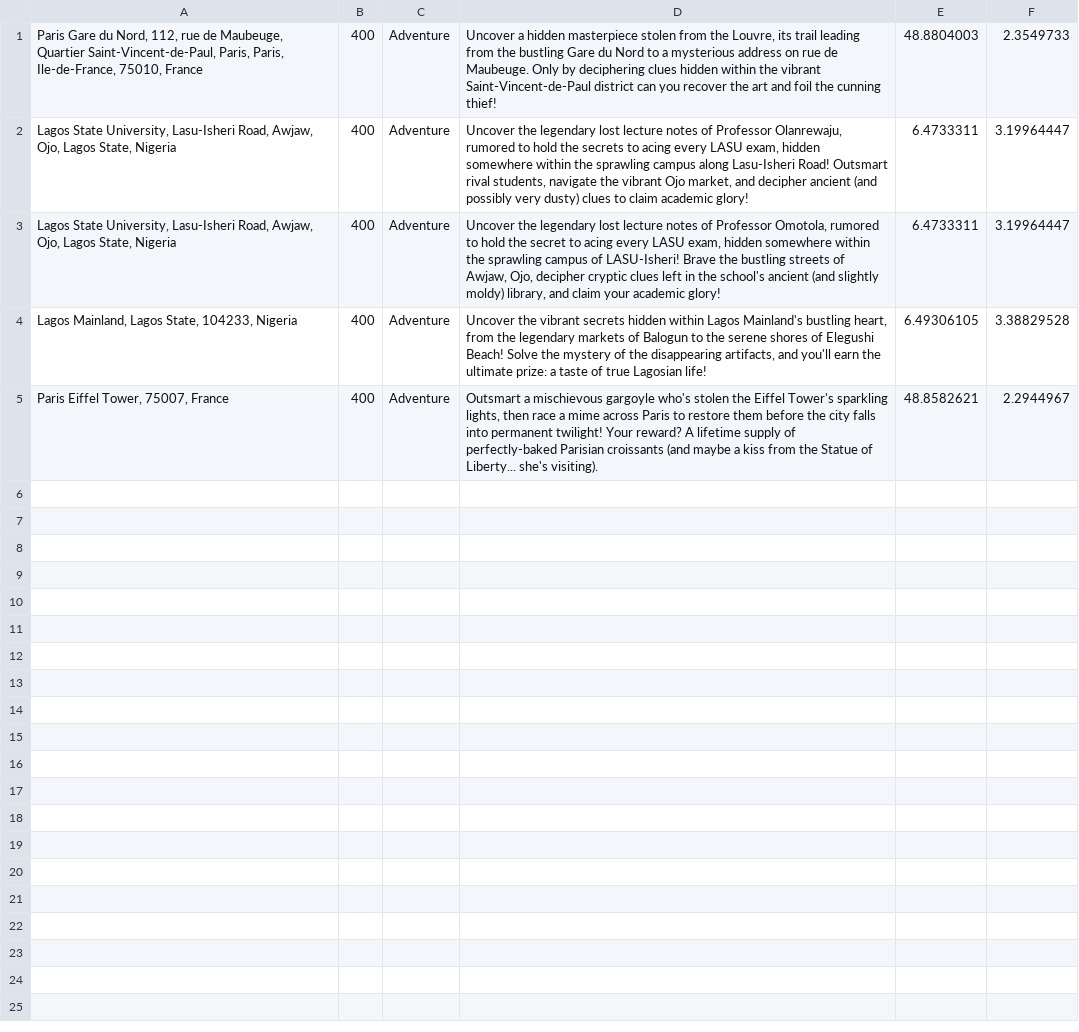
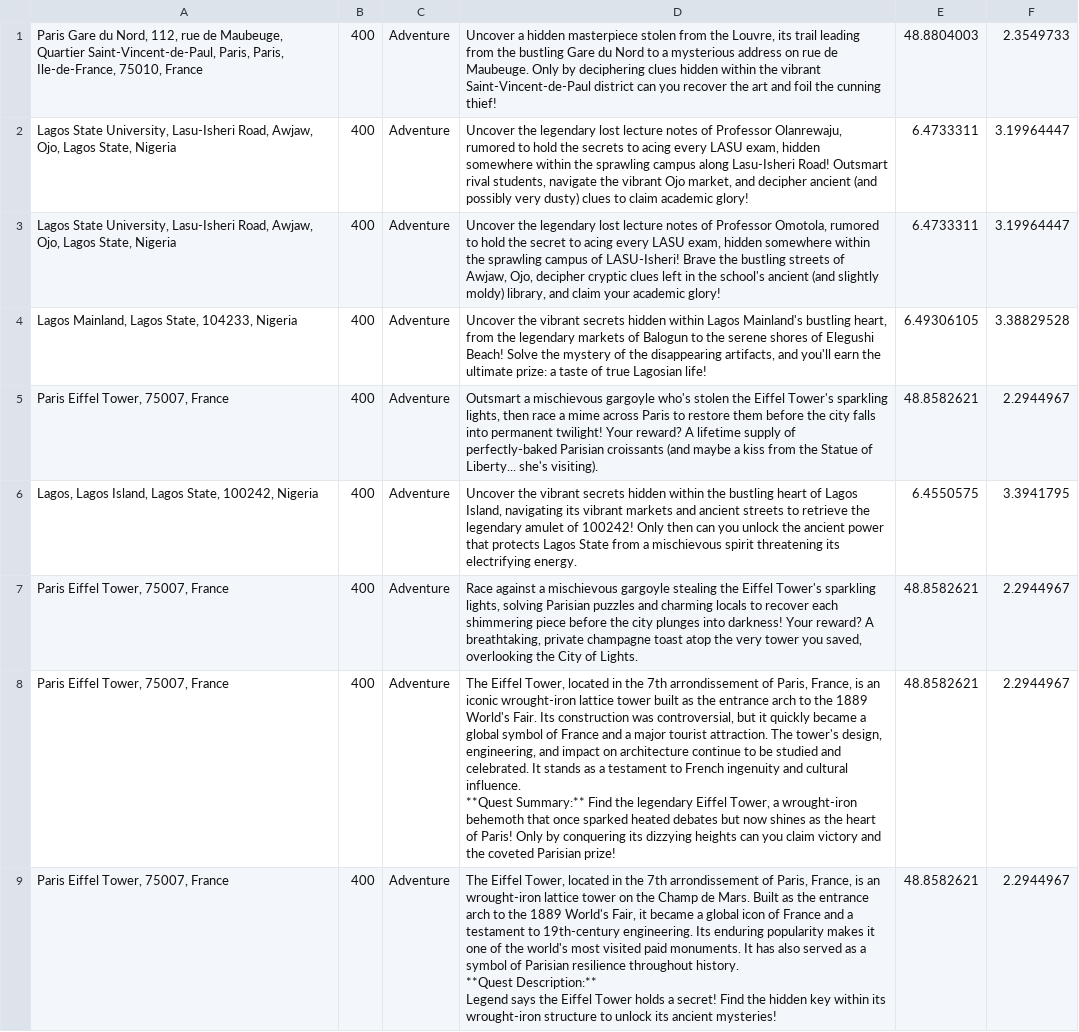
Before and after one commit to jerrysHacktive/automatic-quest-generator-API, a CSV file: quests.csv, drawn as a sheet.

Commit message:
feat: added the model, logic and route, search location and quest creation,csv file saving, frontend logic

```diff
--- a/quests.csv
+++ b/quests.csv
@@ -10 +10,16 @@
 ",48.8582621,2.2944967,
+"Lagos, Lagos Island, Lagos State, 100242, Nigeria",400,Adventure,"Uncover the vibrant secrets hidden within the bustling heart of Lagos Island, navigating its vibrant markets and ancient streets to retrieve the legendary amulet of 100242!  Only then can you unlock the ancient power that protects Lagos State from a mischievous spirit threatening its electrifying energy.
+",6.4550575,3.3941795,
+"Paris Eiffel Tower, 75007, France",400,Adventure,"Race against a mischievous gargoyle stealing the Eiffel Tower's sparkling lights, solving Parisian puzzles and charming locals to recover each shimmering piece before the city plunges into darkness!  Your reward?  A breathtaking, private champagne toast atop the very tower you saved, overlooking the City of Lights.
+",48.8582621,2.2944967,
+"Paris Eiffel Tower, 75007, France",400,Adventure,"The Eiffel Tower, located in the 7th arrondissement of Paris, France, is an iconic wrought-iron lattice tower built as the entrance arch to the 1889 World's Fair.  Its construction was controversial, but it quickly became a global symbol of France and a major tourist attraction.  The tower's design, engineering, and impact on architecture continue to be studied and celebrated.  It stands as a testament to French ingenuity and cultural influence.
+
+
+**Quest Summary:**  Find the legendary Eiffel Tower, a wrought-iron behemoth that once sparked heated debates but now shines as the heart of Paris!  Only by conquering its dizzying heights can you claim victory and the coveted Parisian prize!
+",48.8582621,2.2944967,
+"Paris Eiffel Tower, 75007, France",400,Adventure,"The Eiffel Tower, located in the 7th arrondissement of Paris, France, is an wrought-iron lattice tower on the Champ de Mars.  Built as the entrance arch to the 1889 World's Fair, it became a global icon of France and a testament to 19th-century engineering. Its enduring popularity makes it one of the world's most visited paid monuments.  It has also served as a symbol of Parisian resilience throughout history.
+
+**Quest Description:**
+
+Legend says the Eiffel Tower holds a secret!  Find the hidden key within its wrought-iron structure to unlock its ancient mysteries!
+",48.8582621,2.2944967,
```
Also changed, not shown: 1 other file.
